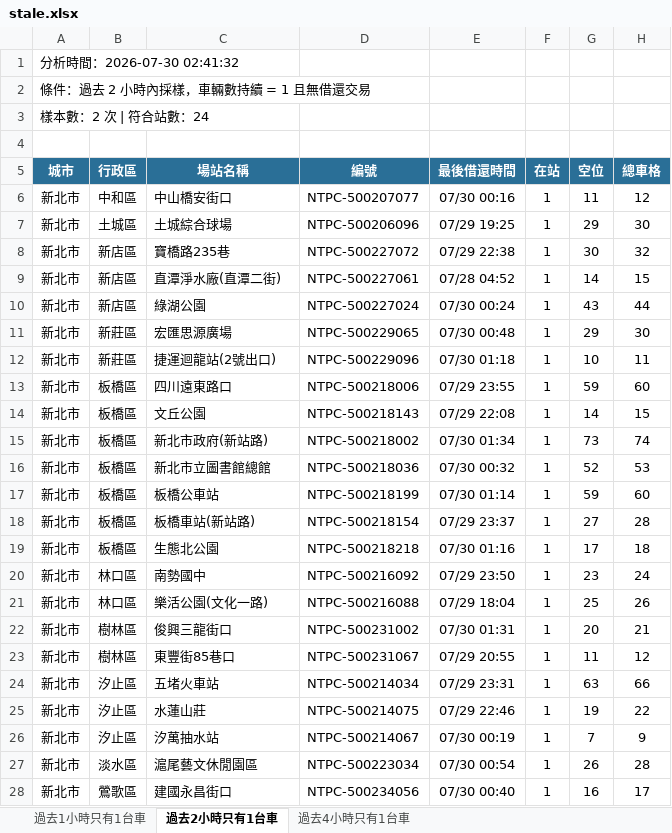
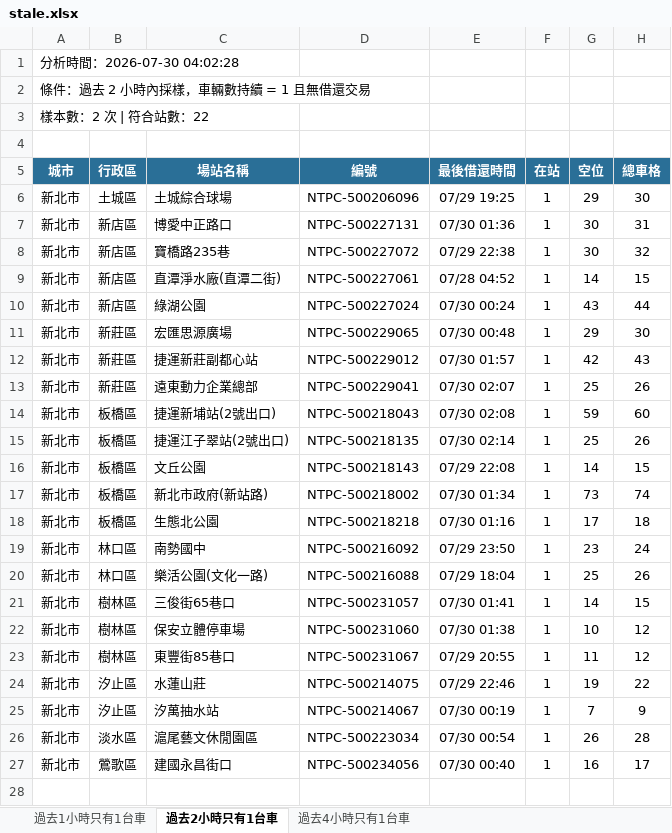
Before and after one commit to hippop3c/fixedbike, an Excel workbook: stale.xlsx, sheet 過去2小時只有1台車, drawn as a sheet; only a part is shown; values as stored, in another font and other column widths than the file's, no borders; removed rows and columns are numbered as before the commit, all else as after; the diff covers the shown part only; the diff names each change by its address in the sheet, - before the commit and + after, or states it on an @@ line.

```diff
--- a/stale.xlsx (sheet 過去2小時只有1台車)
+++ b/stale.xlsx (sheet 過去2小時只有1台車)
-A1 (城市): 分析時間：2026-07-30 02:41:32
+A1 (城市): 分析時間：2026-07-30 04:02:28
-A3 (城市): 樣本數：2 次 | 符合站數：24
+A3 (城市): 樣本數：2 次 | 符合站數：22
-row 6: 新北市 | 中和區 | 中山橋安街口 | NTPC-500207077 | 07/30 00:16 | 1 | 11 | 12
+row 7: 新北市 | 新店區 | 博愛中正路口 | NTPC-500227131 | 07/30 01:36 | 1 | 30 | 31
-C12 (場站名稱): 捷運迴龍站(2號出口)
+C12 (場站名稱): 捷運新莊副都心站
-D12 (編號): NTPC-500229096
+D12 (編號): NTPC-500229012
-E12 (最後借還時間): 07/30 01:18
+E12 (最後借還時間): 07/30 01:57
-G12 (空位): 10
+G12 (空位): 42
-H12 (總車格): 11
+H12 (總車格): 43
+row 13: 新北市 | 新莊區 | 遠東動力企業總部 | NTPC-500229041 | 07/30 02:07 | 1 | 25 | 26
-C14 (場站名稱): 四川遠東路口
+C14 (場站名稱): 捷運新埔站(2號出口)
-D14 (編號): NTPC-500218006
+D14 (編號): NTPC-500218043
-E14 (最後借還時間): 07/29 23:55
+E14 (最後借還時間): 07/30 02:08
+row 15: 新北市 | 板橋區 | 捷運江子翠站(2號出口) | NTPC-500218135 | 07/30 02:14 | 1 | 25 | 26
-row 16: 新北市 | 板橋區 | 新北市立圖書館總館 | NTPC-500218036 | 07/30 00:32 | 1 | 52 | 53
-row 17: 新北市 | 板橋區 | 板橋公車站 | NTPC-500218199 | 07/30 01:14 | 1 | 59 | 60
-row 18: 新北市 | 板橋區 | 板橋車站(新站路) | NTPC-500218154 | 07/29 23:37 | 1 | 27 | 28
-C21 (場站名稱): 俊興三龍街口
+C21 (場站名稱): 三俊街65巷口
-D21 (編號): NTPC-500231002
+D21 (編號): NTPC-500231057
-E21 (最後借還時間): 07/30 01:31
+E21 (最後借還時間): 07/30 01:41
-G21 (空位): 20
+G21 (空位): 14
-H21 (總車格): 21
+H21 (總車格): 15
+row 22: 新北市 | 樹林區 | 保安立體停車場 | NTPC-500231060 | 07/30 01:38 | 1 | 10 | 12
-row 24: 新北市 | 汐止區 | 五堵火車站 | NTPC-500214034 | 07/29 23:31 | 1 | 63 | 66
```
Also changed, not shown: 1 removed row elsewhere in this sheet, sheet 過去4小時只有1台車, sheet 過去1小時只有1台車, 3 other files.
